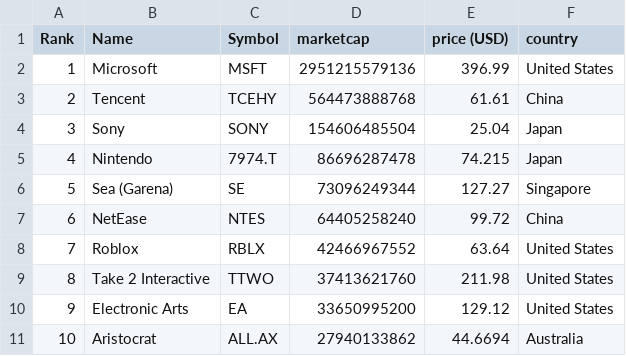
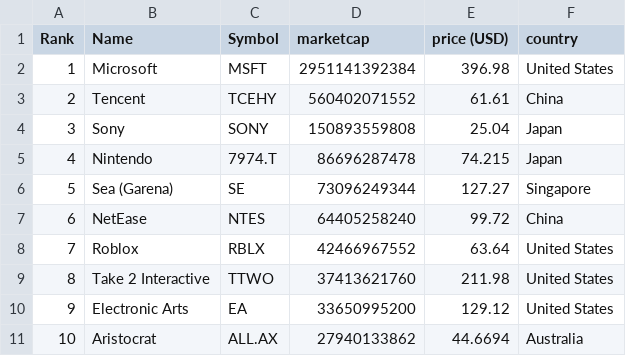
Before and after one commit to Lilsup99/merida-june-6-2024, a CSV file: companies-all.csv, drawn as a sheet; only a part is shown.

```diff
--- a/companies-all.csv
+++ b/companies-all.csv
@@ -1,5 +1,5 @@
 "Rank","Name","Symbol","marketcap","price (USD)","country"
-"1","Microsoft","MSFT","2951215579136","396.99","United States"
-"2","Tencent","TCEHY","564473888768","61.61","China"
-"3","Sony","SONY","154606485504","25.04","Japan"
+"1","Microsoft","MSFT","2951141392384","396.98","United States"
+"2","Tencent","TCEHY","560402071552","61.61","China"
+"3","Sony","SONY","150893559808","25.04","Japan"
 "4","Nintendo","7974.T","86696287478","74.215","Japan"
```
